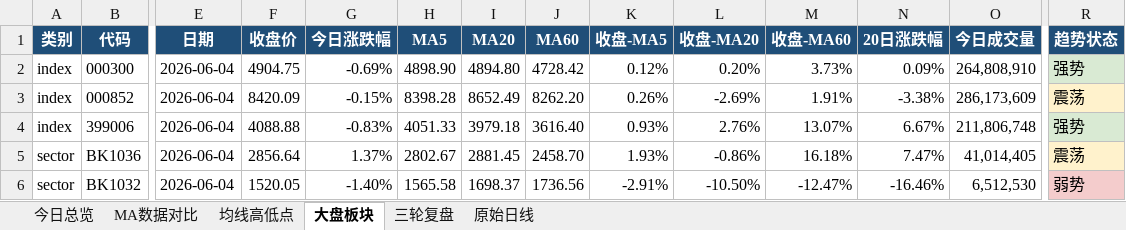
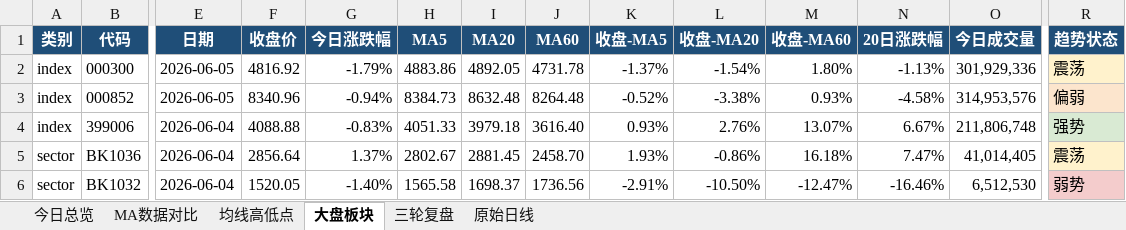
Before and after one commit to ghskb1949/a-share-dashboard, an Excel workbook: latest_report.xlsx, sheet 大盘板块, drawn as a sheet; only a part is shown, gaps mark what is left out; values as stored, in another font and other column widths than the file's, no borders; the diff covers the shown part only; the diff names each change by its address in the sheet, - before the commit and + after, or states it on an @@ line.

```diff
--- a/latest_report.xlsx (sheet 大盘板块)
+++ b/latest_report.xlsx (sheet 大盘板块)
-E2:E3 (日期): 2026-06-04
+E2:E3 (日期): 2026-06-05
-F2 (收盘价): 4904.75
+F2 (收盘价): 4816.92
-G2 (今日涨跌幅): -0.69%
+G2 (今日涨跌幅): -1.79%
-H2 (MA5): 4898.90
+H2 (MA5): 4883.86
-I2 (MA20): 4894.80
+I2 (MA20): 4892.05
-J2 (MA60): 4728.42
+J2 (MA60): 4731.78
-K2 (收盘-MA5): 0.12%
+K2 (收盘-MA5): -1.37%
-L2 (收盘-MA20): 0.20%
+L2 (收盘-MA20): -1.54%
-M2 (收盘-MA60): 3.73%
+M2 (收盘-MA60): 1.80%
-N2 (20日涨跌幅): 0.09%
+N2 (20日涨跌幅): -1.13%
-O2 (今日成交量): 264,808,910
+O2 (今日成交量): 301,929,336
-R2 (趋势状态): 强势
+R2 (趋势状态): 震荡
-R2 fill: #D9EAD3
+R2 fill: #FFF2CC
-F3 (收盘价): 8420.09
+F3 (收盘价): 8340.96
-G3 (今日涨跌幅): -0.15%
+G3 (今日涨跌幅): -0.94%
-H3 (MA5): 8398.28
+H3 (MA5): 8384.73
-I3 (MA20): 8652.49
+I3 (MA20): 8632.48
-J3 (MA60): 8262.20
+J3 (MA60): 8264.48
-K3 (收盘-MA5): 0.26%
+K3 (收盘-MA5): -0.52%
-L3 (收盘-MA20): -2.69%
+L3 (收盘-MA20): -3.38%
-M3 (收盘-MA60): 1.91%
+M3 (收盘-MA60): 0.93%
-N3 (20日涨跌幅): -3.38%
+N3 (20日涨跌幅): -4.58%
-O3 (今日成交量): 286,173,609
+O3 (今日成交量): 314,953,576
-R3 (趋势状态): 震荡
+R3 (趋势状态): 偏弱
```
Also changed, not shown: 32 edited cells and cell formats elsewhere in this sheet, sheet 原始日线, sheet 均线高低点, sheet MA数据对比, sheet 今日总览, output/codex_daily_observation_2026-06-05.xlsx, 3 other files.
